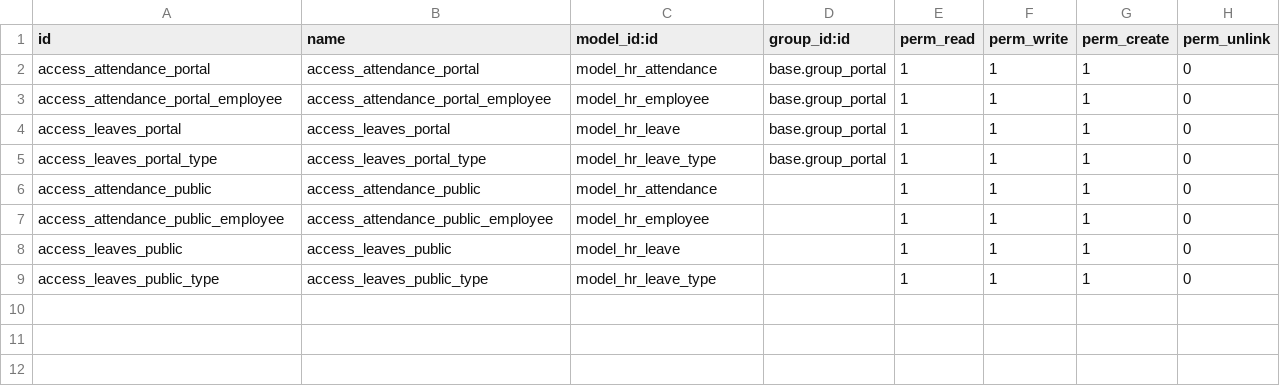
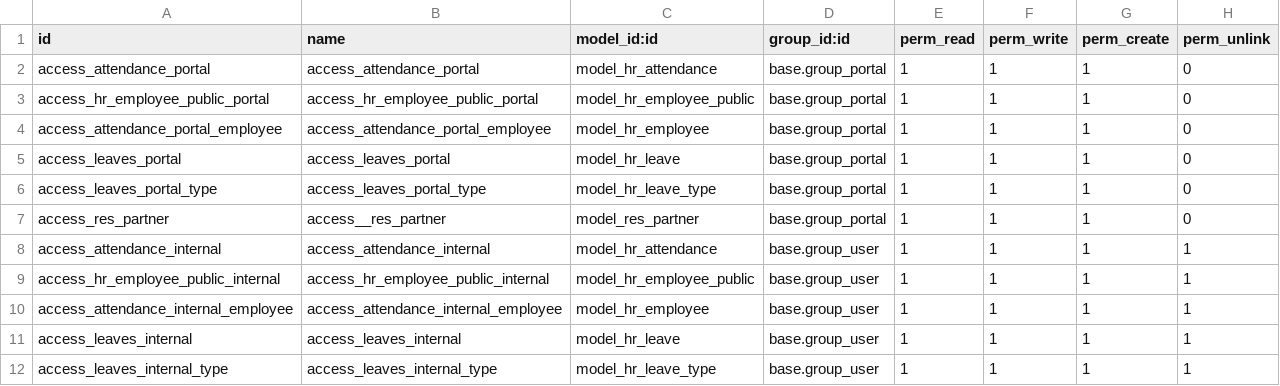
Before and after one commit to odooetqan/odooetqan, a CSV file: portal_attendance_artx/security/ir.model.access.csv, drawn as a sheet.

Commit message:
update p[ortal attendance ARTX

```diff
--- a/portal_attendance_artx/security/ir.model.access.csv
+++ b/portal_attendance_artx/security/ir.model.access.csv
@@ -2,2 +2,3 @@ id,name,model_id:id,group_id:id,perm_read,perm_write,perm_create,perm_unlink
 access_attendance_portal,access_attendance_portal,model_hr_attendance,base.group_portal,1,1,1,0
+access_hr_employee_public_portal,access_hr_employee_public_portal,model_hr_employee_public,base.group_portal,1,1,1,0
 access_attendance_portal_employee,access_attendance_portal_employee,model_hr_employee,base.group_portal,1,1,1,0
@@ -5,5 +6,7 @@ access_leaves_portal,access_leaves_portal,model_hr_leave,base.group_portal,1,1,1
 access_leaves_portal_type,access_leaves_portal_type,model_hr_leave_type,base.group_portal,1,1,1,0
-access_attendance_public,access_attendance_public,model_hr_attendance,,1,1,1,0
-access_attendance_public_employee,access_attendance_public_employee,model_hr_employee,,1,1,1,0
-access_leaves_public,access_leaves_public,model_hr_leave,,1,1,1,0
-access_leaves_public_type,access_leaves_public_type,model_hr_leave_type,,1,1,1,0
+access_res_partner,access__res_partner,model_res_partner,base.group_portal,1,1,1,0
+access_attendance_internal,access_attendance_internal,model_hr_attendance,base.group_user,1,1,1,1
+access_hr_employee_public_internal,access_hr_employee_public_internal,model_hr_employee_public,base.group_user,1,1,1,1
+access_attendance_internal_employee,access_attendance_internal_employee,model_hr_employee,base.group_user,1,1,1,1
+access_leaves_internal,access_leaves_internal,model_hr_leave,base.group_user,1,1,1,1
+access_leaves_internal_type,access_leaves_internal_type,model_hr_leave_type,base.group_user,1,1,1,1
```
Also changed, not shown: 2 other files.
